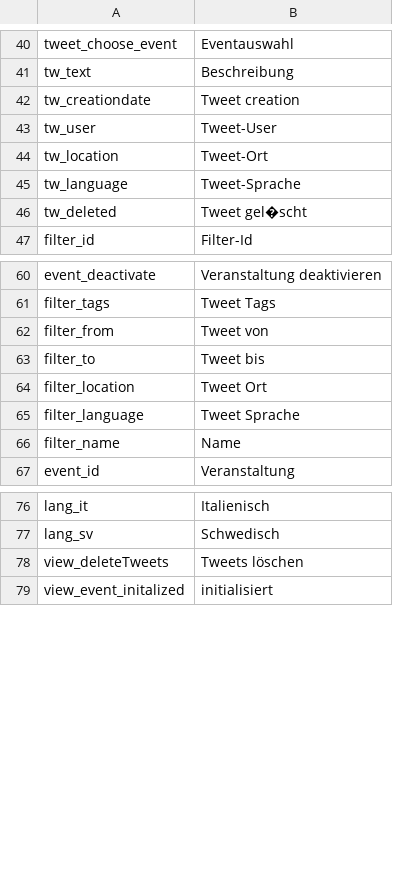
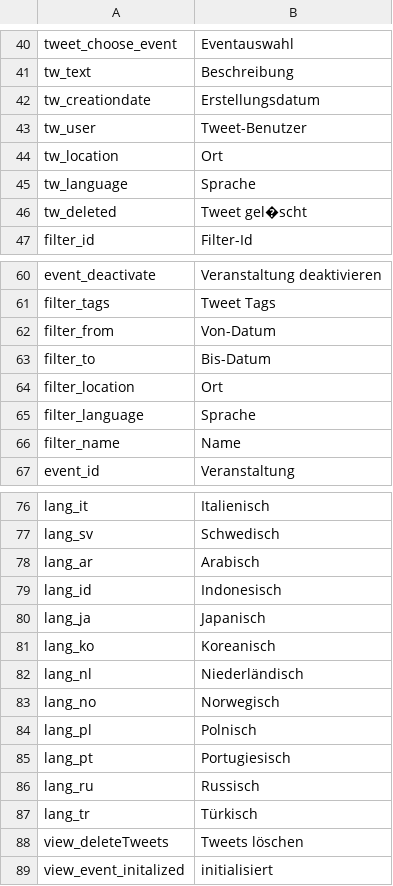
Before and after one commit to ARessmann/SE2, a CSV file: application/languages/de/statusmessages.csv, drawn as a sheet; only a part is shown, gaps mark what is left out.

Commit message:
new language-entries added

```diff
--- a/application/languages/de/statusmessages.csv
+++ b/application/languages/de/statusmessages.csv
@@ -41,6 +41,6 @@ tweet_choose_event;Eventauswahl
 tw_text;Beschreibung
-tw_creationdate;Tweet creation
-tw_user;Tweet-User
-tw_location;Tweet-Ort
-tw_language;Tweet-Sprache
+tw_creationdate;Erstellungsdatum
+tw_user;Tweet-Benutzer
+tw_location;Ort
+tw_language;Sprache
 tw_deleted;Tweet gel�scht
@@ -61,6 +61,6 @@ event_deactivate;Veranstaltung deaktivieren
 filter_tags;Tweet Tags
-filter_from;Tweet von
-filter_to;Tweet bis
-filter_location;Tweet Ort
-filter_language;Tweet Sprache
+filter_from;Von-Datum
+filter_to;Bis-Datum
+filter_location;Ort
+filter_language;Sprache
 filter_name;Name
@@ -77,2 +77,12 @@ lang_it;Italienisch
 lang_sv;Schwedisch
+lang_ar;Arabisch
+lang_id;Indonesisch
+lang_ja;Japanisch
+lang_ko;Koreanisch
+lang_nl;Niederländisch
+lang_no;Norwegisch
+lang_pl;Polnisch
+lang_pt;Portugiesisch
+lang_ru;Russisch
+lang_tr;Türkisch
 view_deleteTweets;Tweets löschen
```
Also changed, not shown: application/languages/en/statusmessages.csv.
